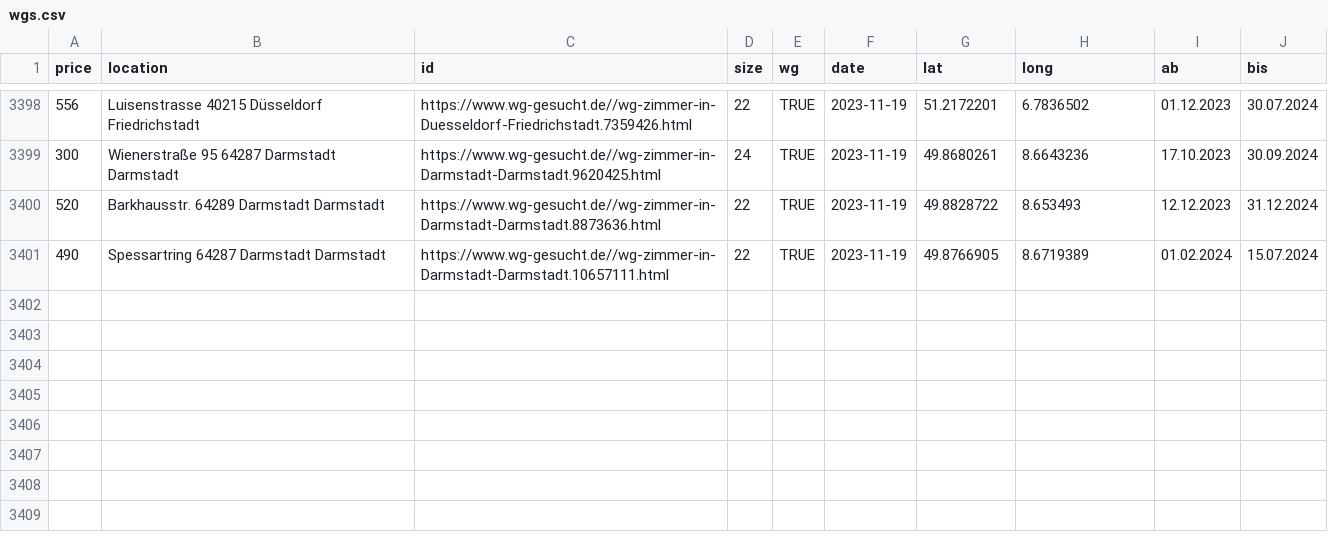
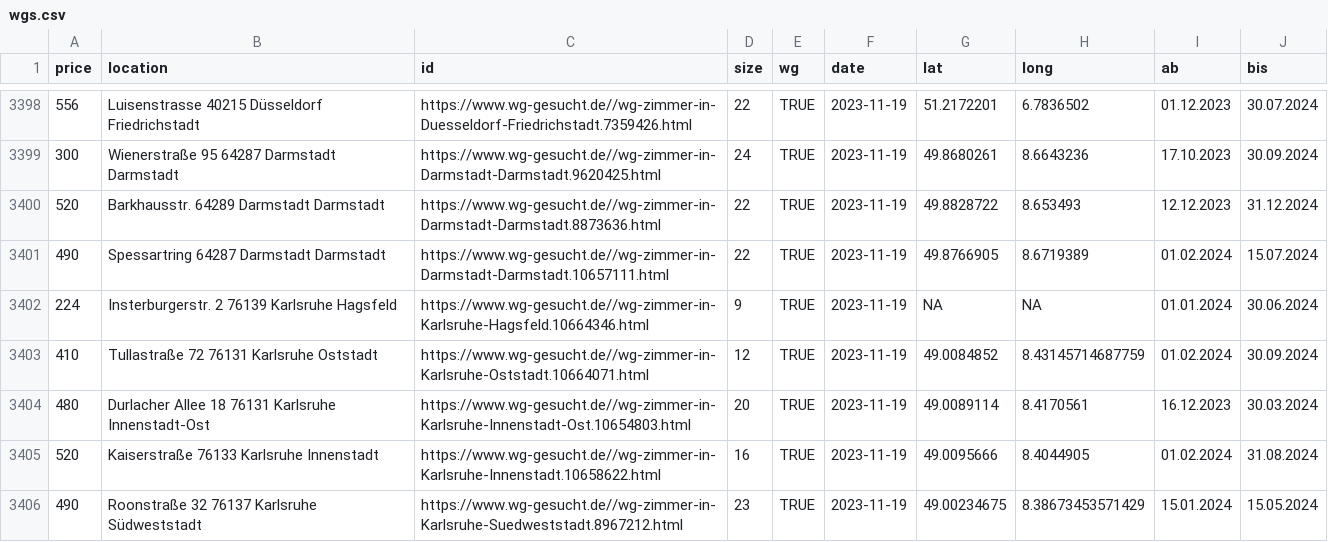
Before and after one commit to rkActions/aleatorio, a CSV file: _wgGesucht/analysis/wgs.csv, drawn as a sheet; only a part is shown, gaps mark what is left out.

```diff
--- a/_wgGesucht/analysis/wgs.csv
+++ b/_wgGesucht/analysis/wgs.csv
@@ -3428 +3428,6 @@
 490,"Spessartring 64287 Darmstadt Darmstadt","https://www.wg-gesucht.de//wg-zimmer-in-Darmstadt-Darmstadt.10657111.html",22,TRUE,2023-11-19,49.8766905,8.6719389,"01.02.2024","15.07.2024"
+224,"Insterburgerstr. 2 76139 Karlsruhe Hagsfeld","https://www.wg-gesucht.de//wg-zimmer-in-Karlsruhe-Hagsfeld.10664346.html",9,TRUE,2023-11-19,NA,NA,"01.01.2024","30.06.2024"
+410,"Tullastraße 72 76131 Karlsruhe Oststadt","https://www.wg-gesucht.de//wg-zimmer-in-Karlsruhe-Oststadt.10664071.html",12,TRUE,2023-11-19,49.0084852,8.43145714687759,"01.02.2024","30.09.2024"
+480,"Durlacher Allee 18 76131 Karlsruhe Innenstadt-Ost","https://www.wg-gesucht.de//wg-zimmer-in-Karlsruhe-Innenstadt-Ost.10654803.html",20,TRUE,2023-11-19,49.0089114,8.4170561,"16.12.2023","30.03.2024"
+520,"Kaiserstraße 76133 Karlsruhe Innenstadt","https://www.wg-gesucht.de//wg-zimmer-in-Karlsruhe-Innenstadt.10658622.html",16,TRUE,2023-11-19,49.0095666,8.4044905,"01.02.2024","31.08.2024"
+490,"Roonstraße 32 76137 Karlsruhe Südweststadt","https://www.wg-gesucht.de//wg-zimmer-in-Karlsruhe-Suedweststadt.8967212.html",23,TRUE,2023-11-19,49.00234675,8.38673453571429,"15.01.2024","15.05.2024"
```
Also changed, not shown: _wgGesucht/analysis/nwgs.csv.
